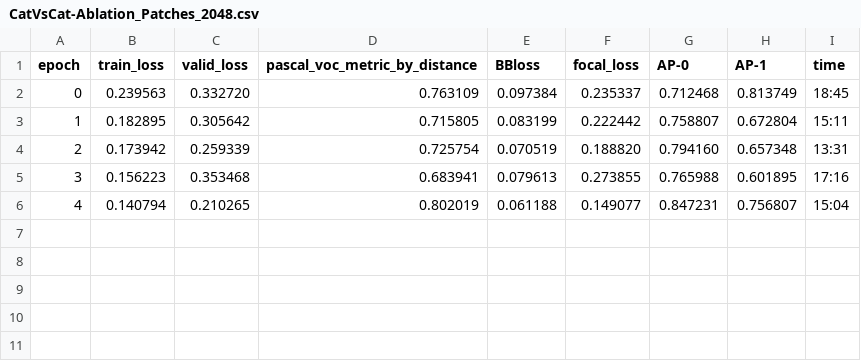
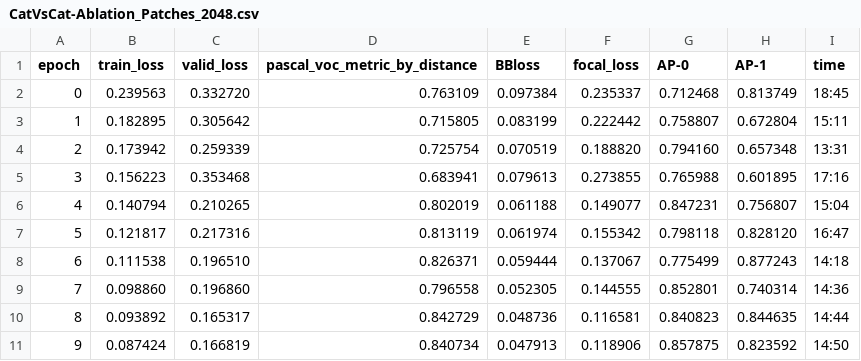
Before and after one commit to ChristianMarzahl/EIPH_WSI, a CSV file: Slides/CatVsCat-Ablation_Patches_2048.csv, drawn as a sheet.

Commit message:
Equine patch ablation results

```diff
--- a/Slides/CatVsCat-Ablation_Patches_2048.csv
+++ b/Slides/CatVsCat-Ablation_Patches_2048.csv
@@ -6 +6,6 @@ epoch,train_loss,valid_loss,pascal_voc_metric_by_distance,BBloss,focal_loss,AP-0
 4,0.140794,0.210265,0.802019,0.061188,0.149077,0.847231,0.756807,15:04
+5,0.121817,0.217316,0.813119,0.061974,0.155342,0.798118,0.828120,16:47
+6,0.111538,0.196510,0.826371,0.059444,0.137067,0.775499,0.877243,14:18
+7,0.098860,0.196860,0.796558,0.052305,0.144555,0.852801,0.740314,14:36
+8,0.093892,0.165317,0.842729,0.048736,0.116581,0.840823,0.844635,14:44
+9,0.087424,0.166819,0.840734,0.047913,0.118906,0.857875,0.823592,14:50
```
Also changed, not shown: 13 other files.
